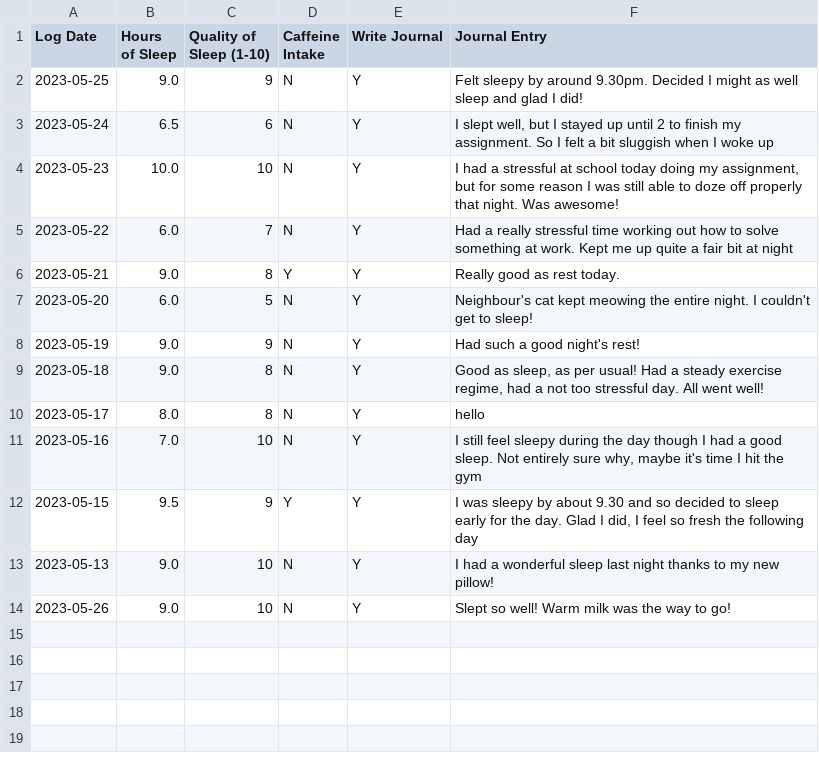
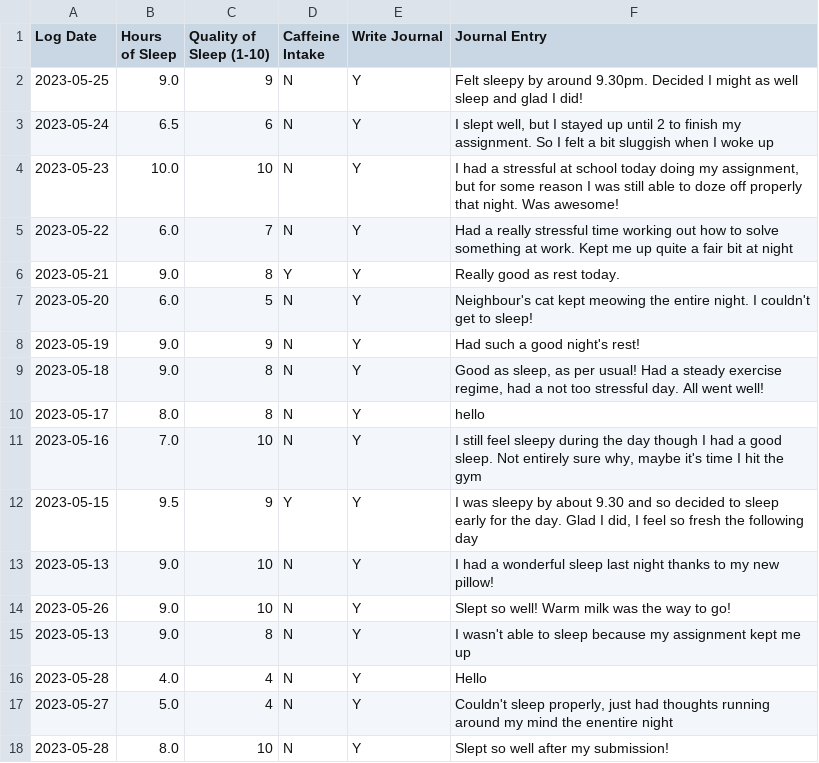
Before and after one commit to jessicacliong/JessicaLiong_T1A3, a CSV file: src/user_information.csv, drawn as a sheet.

```diff
--- a/src/user_information.csv
+++ b/src/user_information.csv
@@ -14 +14,5 @@ Log Date,Hours of Sleep,Quality of Sleep (1-10),Caffeine Intake,Write Journal,Jo
 2023-05-26,9.0,10,N,Y,Slept so well! Warm milk was the way to go!
+2023-05-13,9.0,8,N,Y,I wasn't able to sleep because my assignment kept me up
+2023-05-28,4.0,4,N,Y,Hello
+2023-05-27,5.0,4,N,Y,"Couldn't sleep properly, just had thoughts running around my mind the enentire night"
+2023-05-28,8.0,10,N,Y,Slept so well after my submission!
```
Also changed, not shown: 2 other files.
